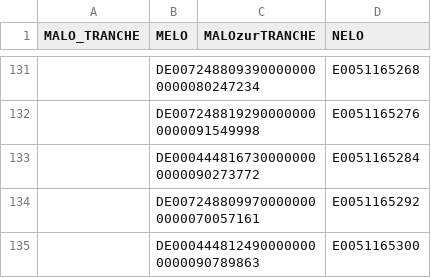
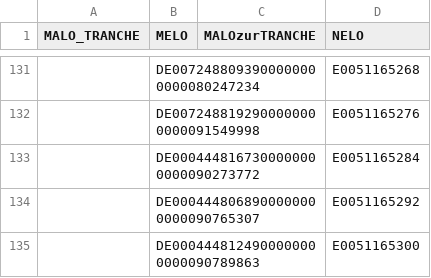
Before and after one commit to JeffreyL26/bachelor, a CSV file: data/training_data/PODREL.csv, drawn as a sheet; only a part is shown, gaps mark what is left out.

Commit message:
#1 NeLo jetzt erzeugt. Neue PODREL - noch keine NeLo in Pipeline!

```diff
--- a/data/training_data/PODREL.csv
+++ b/data/training_data/PODREL.csv
@@ -133,3 +133,3 @@
 ;DE0004448167300000000000090273772;;E0051165284
-;DE0072488099700000000000070057161;;E0051165292
+;DE0004448068900000000000090765307;;E0051165292
 ;DE0004448124900000000000090789863;;E0051165300
```
Also changed, not shown: 2 other files.
